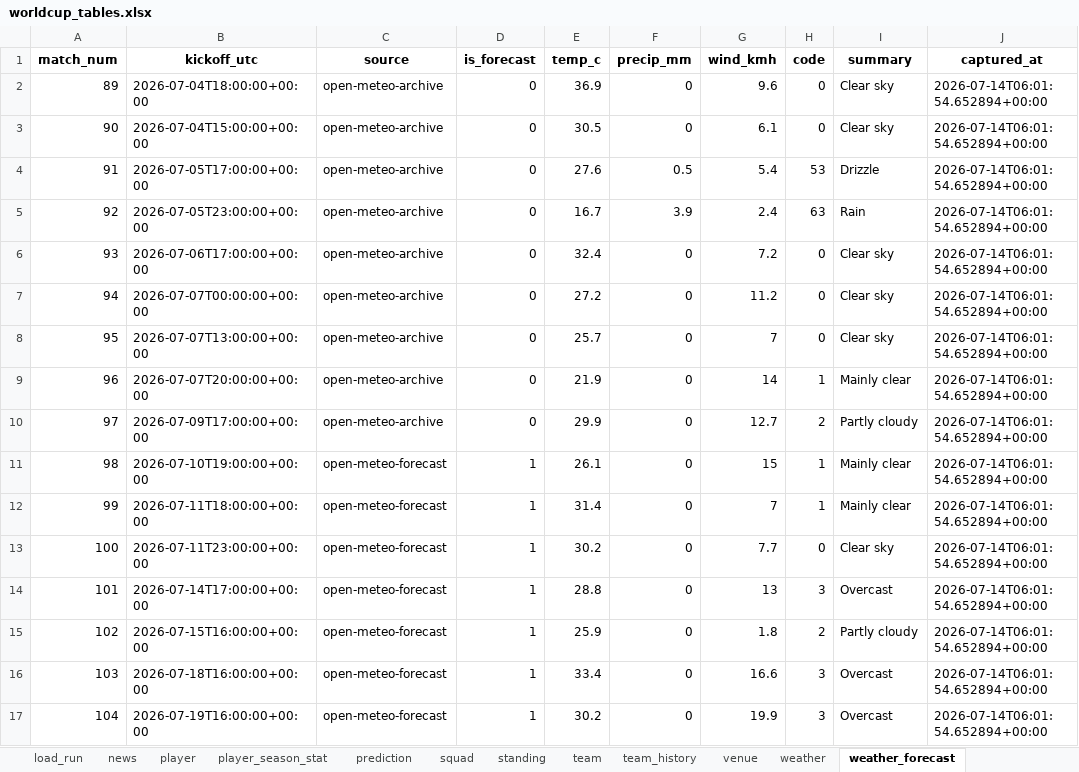
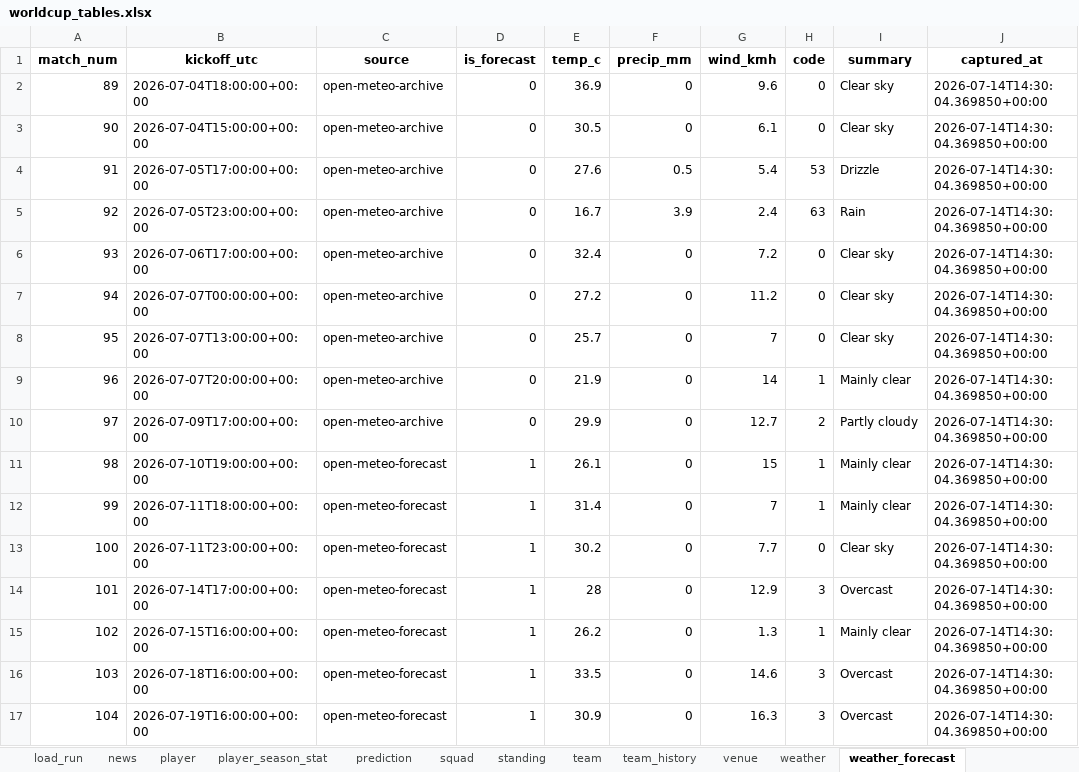
Before and after one commit to marc4data/world-cup-2026, an Excel workbook: reports/worldcup_tables.xlsx, sheet weather_forecast, drawn as a sheet; values as stored, in another font and other column widths than the file's, no borders; the diff names each change by its address in the sheet, - before the commit and + after, or states it on an @@ line.

```diff
--- a/reports/worldcup_tables.xlsx (sheet weather_forecast)
+++ b/reports/worldcup_tables.xlsx (sheet weather_forecast)
-J2:J17 (captured_at): 2026-07-14T06:01:54.652894+00:00
+J2:J17 (captured_at): 2026-07-14T14:30:04.369850+00:00
-E14 (temp_c): 28.8
+E14 (temp_c): 28
-G14 (wind_kmh): 13
+G14 (wind_kmh): 12.9
-E15 (temp_c): 25.9
+E15 (temp_c): 26.2
-G15 (wind_kmh): 1.8
+G15 (wind_kmh): 1.3
-H15 (code): 2
+H15 (code): 1
-I15 (summary): Partly cloudy
+I15 (summary): Mainly clear
-E16 (temp_c): 33.4
+E16 (temp_c): 33.5
-G16 (wind_kmh): 16.6
+G16 (wind_kmh): 14.6
-E17 (temp_c): 30.2
+E17 (temp_c): 30.9
-G17 (wind_kmh): 19.9
+G17 (wind_kmh): 16.3
```
Also changed, not shown: sheet player_season_stat, sheet group_qualification, sheet load_run, 7 other files.
